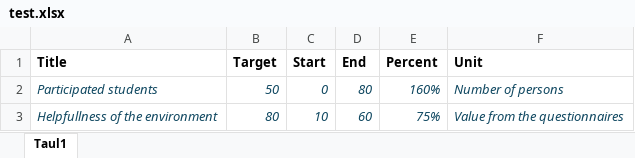
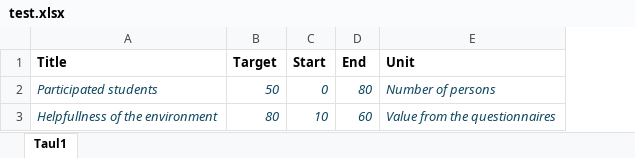
Before and after one commit to Dulme8556/digipalvelut-projekti, an Excel workbook: digipalvelut-projekti/static/test.xlsx, sheet Taul1, drawn as a sheet; values as stored, in another font and other column widths than the file's, no borders; the diff names each change by its address in the sheet, - before the commit and + after, or states it on an @@ line.

Commit message:
test excel updated

```diff
--- a/digipalvelut-projekti/static/test.xlsx (sheet Taul1)
+++ b/digipalvelut-projekti/static/test.xlsx (sheet Taul1)
-column E (Percent), rows 2-3: 160% | 75%
```
